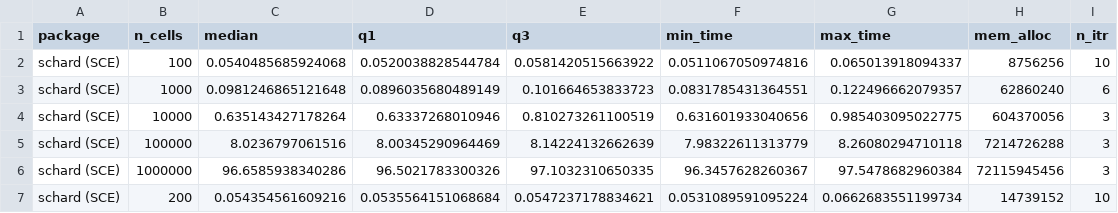
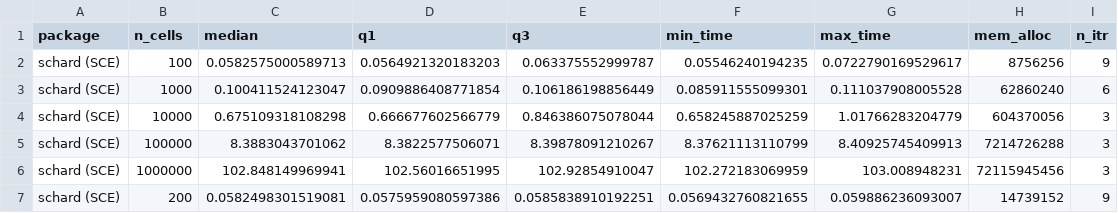
Before and after one commit to LouiseDck/anndataR-paper, a CSV file: runtime_benchmark/timings/schard_sce.csv, drawn as a sheet; only a part is shown; the diff covers the shown part only.

```diff
--- a/runtime_benchmark/timings/schard_sce.csv
+++ b/runtime_benchmark/timings/schard_sce.csv
@@ -1,7 +1,7 @@
 "package","n_cells","median","q1","q3","min_time","max_time","mem_alloc","n_itr"
-"schard (SCE)",100,0.0540485685924068,0.0520038828544784,0.0581420515663922,0.0511067050974816,0.065013918094337,8756256,10
-"schard (SCE)",1000,0.0981246865121648,0.0896035680489149,0.101664653833723,0.0831785431364551,0.122496662079357,62860240,6
-"schard (SCE)",10000,0.635143427178264,0.63337268010946,0.810273261100519,0.631601933040656,0.985403095022775,604370056,3
-"schard (SCE)",100000,8.0236797061516,8.00345290964469,8.14224132662639,7.98322611313779,8.26080294710118,7214726288,3
-"schard (SCE)",1000000,96.6585938340286,96.5021783300326,97.1032310650335,96.3457628260367,97.5478682960384,72115945456,3
-"schard (SCE)",200,0.054354561609216,0.0535564151068684,0.0547237178834621,0.0531089591095224,0.0662683551199734,14739152,10
+"schard (SCE)",100,0.0582575000589713,0.0564921320183203,0.063375552999787,0.05546240194235,0.0722790169529617,8756256,9
+"schard (SCE)",1000,0.100411524123047,0.0909886408771854,0.106186198856449,0.085911555099301,0.111037908005528,62860240,6
+"schard (SCE)",10000,0.675109318108298,0.666677602566779,0.846386075078044,0.658245887025259,1.01766283204779,604370056,3
+"schard (SCE)",100000,8.3883043701062,8.3822577506071,8.39878091210267,8.37621113110799,8.40925745409913,7214726288,3
+"schard (SCE)",1000000,102.848149969941,102.56016651995,102.92854910047,102.272183069959,103.008948231,72115945456,3
+"schard (SCE)",200,0.0582498301519081,0.0575959080597386,0.0585838910192251,0.0569432760821655,0.059886236093007,14739152,9
```
Also changed, not shown: 36 edited cells elsewhere in this file, runtime_benchmark/timings/anndataR_hdf5.csv, runtime_benchmark/timings/anndataR_inmemory.csv, 16 other files.
